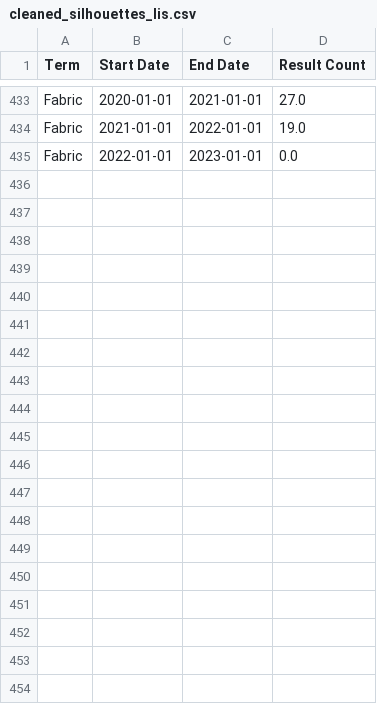
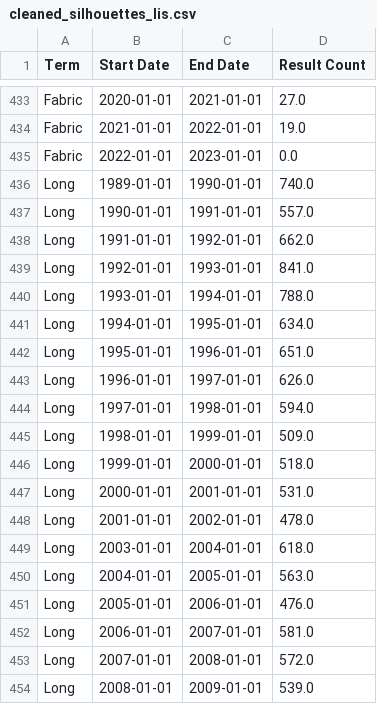
Before and after one commit to miswilson/miswilson.github.io, a CSV file: cleaned_silhouettes_lis.csv, drawn as a sheet; only a part is shown, gaps mark what is left out; the diff covers the shown part only.

Commit message:
Add files via upload

```diff
--- a/cleaned_silhouettes_lis.csv
+++ b/cleaned_silhouettes_lis.csv
@@ -435 +435,20 @@ Fabric,2021-01-01,2022-01-01,19.0
 Fabric,2022-01-01,2023-01-01,0.0
+Long,1989-01-01,1990-01-01,740.0
+Long,1990-01-01,1991-01-01,557.0
+Long,1991-01-01,1992-01-01,662.0
+Long,1992-01-01,1993-01-01,841.0
+Long,1993-01-01,1994-01-01,788.0
+Long,1994-01-01,1995-01-01,634.0
+Long,1995-01-01,1996-01-01,651.0
+Long,1996-01-01,1997-01-01,626.0
+Long,1997-01-01,1998-01-01,594.0
+Long,1998-01-01,1999-01-01,509.0
+Long,1999-01-01,2000-01-01,518.0
+Long,2000-01-01,2001-01-01,531.0
+Long,2001-01-01,2002-01-01,478.0
+Long,2003-01-01,2004-01-01,618.0
+Long,2004-01-01,2005-01-01,563.0
+Long,2005-01-01,2006-01-01,476.0
+Long,2006-01-01,2007-01-01,581.0
+Long,2007-01-01,2008-01-01,572.0
+Long,2008-01-01,2009-01-01,539.0
```
Also changed, not shown: 12 added rows elsewhere in this file.
